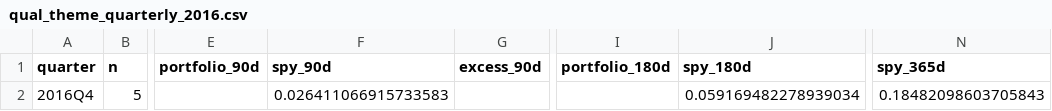
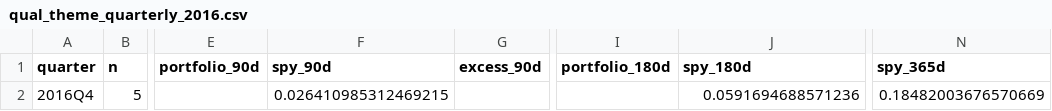
Before and after one commit to irisliu1214/13f-backtest, a CSV file: results/qual_theme_quarterly_2016.csv, drawn as a sheet; only a part is shown, gaps mark what is left out; the diff names each change by its address in the sheet, - before the commit and + after, or states it on an @@ line.

```diff
--- a/results/qual_theme_quarterly_2016.csv
+++ b/results/qual_theme_quarterly_2016.csv
-F2 (spy_90d): 0.026411066915733583
+F2 (spy_90d): 0.026410985312469215
-J2 (spy_180d): 0.059169482278939034
+J2 (spy_180d): 0.0591694688571236
-N2 (spy_365d): 0.18482098603705843
+N2 (spy_365d): 0.18482003676570669
```
Also changed, not shown: results/qual_theme_constituents_2016.csv, results/quant_theme_constituents_2016.csv, 1 other file.
